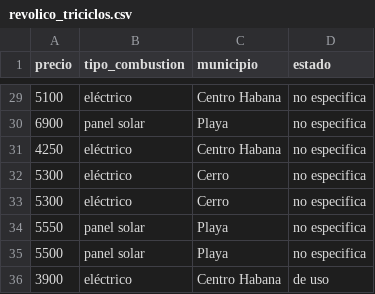
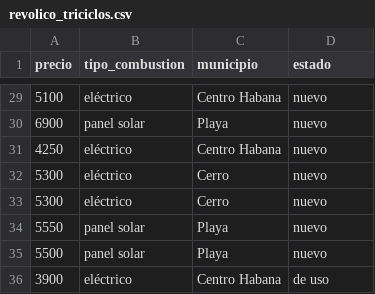
Before and after one commit to isafh/data-science-triciclosHabana, a CSV file: revolico_triciclos.csv, drawn as a sheet; only a part is shown, gaps mark what is left out; the diff covers the shown part only.

```diff
--- a/revolico_triciclos.csv
+++ b/revolico_triciclos.csv
@@ -29,8 +29,8 @@ precio,tipo_combustion,municipio,estado
-5100,eléctrico,Centro Habana,no especifica
-6900,panel solar,Playa,no especifica
-4250,eléctrico,Centro Habana,no especifica
-5300,eléctrico,Cerro,no especifica
-5300,eléctrico,Cerro,no especifica
-5550,panel solar,Playa,no especifica
-5500,panel solar,Playa,no especifica
+5100,eléctrico,Centro Habana,nuevo
+6900,panel solar,Playa,nuevo
+4250,eléctrico,Centro Habana,nuevo
+5300,eléctrico,Cerro,nuevo
+5300,eléctrico,Cerro,nuevo
+5550,panel solar,Playa,nuevo
+5500,panel solar,Playa,nuevo
 3900,eléctrico,Centro Habana,de uso
```
Also changed, not shown: 24 edited cells elsewhere in this file.
